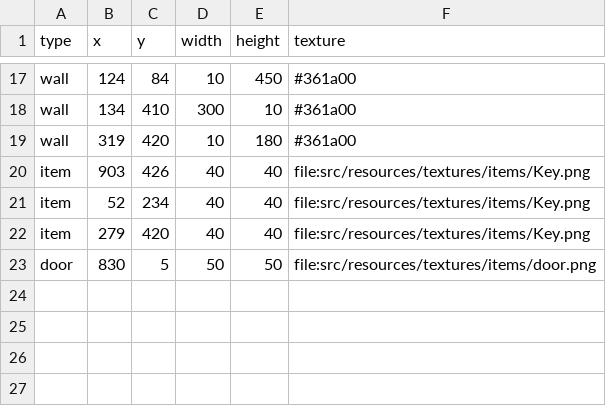
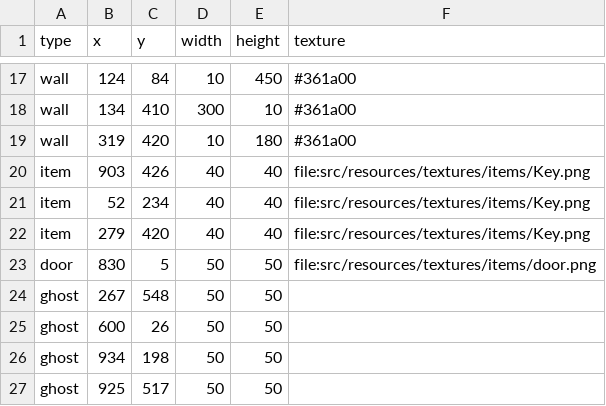
Before and after one commit to Loromy/Creepy-Property, a CSV file: src/resources/csv/maps/map2.csv, drawn as a sheet; only a part is shown, gaps mark what is left out; the diff names each change by its address in the sheet, - before the commit and + after, or states it on an @@ line.

Commit message:
V0.3.8 - ghost sound heartbeat if in distance 200px

```diff
--- a/src/resources/csv/maps/map2.csv
+++ b/src/resources/csv/maps/map2.csv
+row 24: ghost | 267 | 548 | 50 | 50
+row 25: ghost | 600 | 26 | 50 | 50
+row 26: ghost | 934 | 198 | 50 | 50
+row 27: ghost | 925 | 517 | 50 | 50
```
Also changed, not shown: src/resources/csv/Save/spielstand.csv, src/resources/csv/maps/map3.csv, 27 other files.
